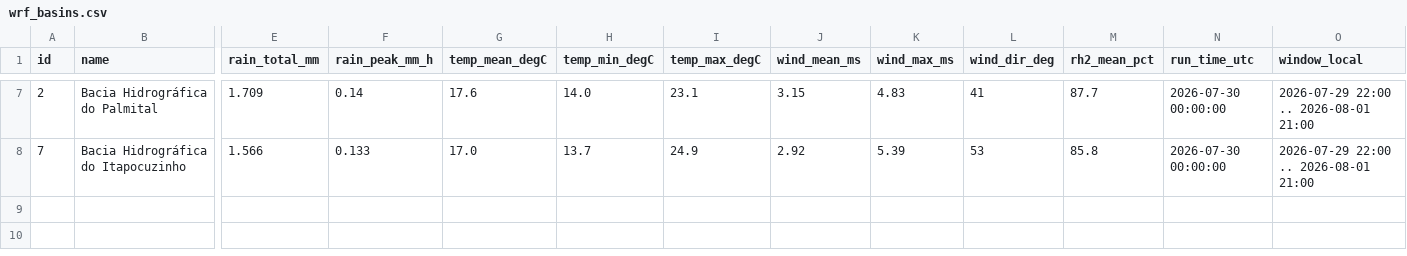
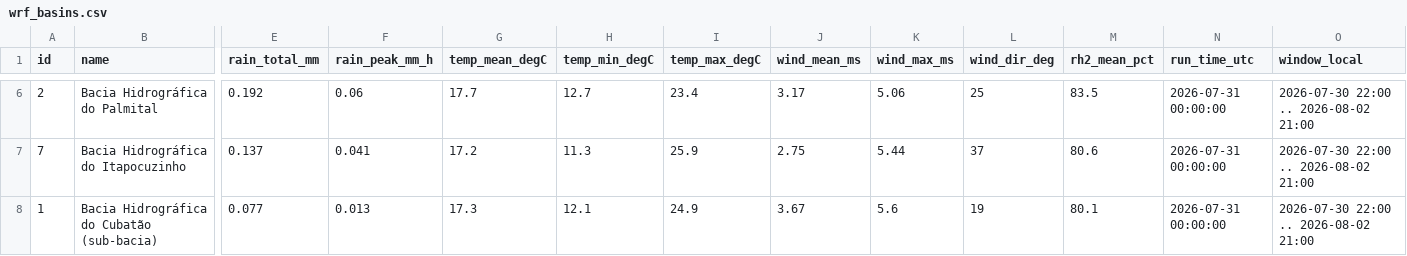
Before and after one commit to jessicajcss/joinville_meteo, a CSV file: site/data/wrf_basins.csv, drawn as a sheet; only a part is shown, gaps mark what is left out; addresses are those after the commit; rows hold the shown columns only; the diff covers the shown part only; the diff names each change by its address in the sheet, - before the commit and + after, or states it on an @@ line.

```diff
--- a/site/data/wrf_basins.csv
+++ b/site/data/wrf_basins.csv
-E6 (rain_total_mm): 1.709
+E6 (rain_total_mm): 0.192
-F6 (rain_peak_mm_h): 0.14
+F6 (rain_peak_mm_h): 0.06
-G6 (temp_mean_degC): 17.6
+G6 (temp_mean_degC): 17.7
-H6 (temp_min_degC): 14.0
+H6 (temp_min_degC): 12.7
-I6 (temp_max_degC): 23.1
+I6 (temp_max_degC): 23.4
-J6 (wind_mean_ms): 3.15
+J6 (wind_mean_ms): 3.17
-K6 (wind_max_ms): 4.83
+K6 (wind_max_ms): 5.06
-L6 (wind_dir_deg): 41
+L6 (wind_dir_deg): 25
-M6 (rh2_mean_pct): 87.7
+M6 (rh2_mean_pct): 83.5
-N6:N7 (run_time_utc): 2026-07-30 00:00:00
+N6:N7 (run_time_utc): 2026-07-31 00:00:00
-O6:O7 (window_local): 2026-07-29 22:00 .. 2026-08-01 21:00
+O6:O7 (window_local): 2026-07-30 22:00 .. 2026-08-02 21:00
-E7 (rain_total_mm): 1.566
+E7 (rain_total_mm): 0.137
-F7 (rain_peak_mm_h): 0.133
+F7 (rain_peak_mm_h): 0.041
-G7 (temp_mean_degC): 17.0
+G7 (temp_mean_degC): 17.2
-H7 (temp_min_degC): 13.7
+H7 (temp_min_degC): 11.3
-I7 (temp_max_degC): 24.9
+I7 (temp_max_degC): 25.9
-J7 (wind_mean_ms): 2.92
+J7 (wind_mean_ms): 2.75
-K7 (wind_max_ms): 5.39
+K7 (wind_max_ms): 5.44
-L7 (wind_dir_deg): 53
+L7 (wind_dir_deg): 37
-M7 (rh2_mean_pct): 85.8
+M7 (rh2_mean_pct): 80.6
+row 8: 1 | Bacia Hidrográfica do Cubatão (sub-bacia) | 0.077 | 0.013 | 17.3 | 12.1 | 24.9 | 3.67 | 5.6 | 19 | 80.1 | 2026-07-31 00:00:00 | 2026-07-30 22:00 .. 2026-08-02 21:00
```
Also changed, not shown: 2 added rows, 3 removed rows and 21 edited cells elsewhere in this file, site/data/wrf_bairros.csv, site/data/wrf_basins_hourly.csv, 39 other files.
